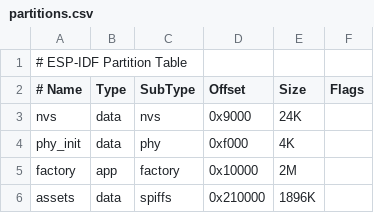
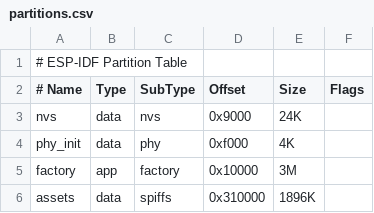
Before and after one commit to georgik/esp32-sdl3-swift-example, a CSV file: partitions.csv, drawn as a sheet.

```diff
--- a/partitions.csv
+++ b/partitions.csv
@@ -4,3 +4,3 @@ nvs,        data, nvs,     0x9000,    24K,
 phy_init,   data, phy,     0xf000,    4K,
-factory,    app,  factory, 0x10000,   2M,
-assets,    data, spiffs,0x210000,  1896K,
+factory,    app,  factory, 0x10000,   3M,
+assets,    data, spiffs,0x310000,  1896K,
```
Also changed, not shown: 5 other files.
